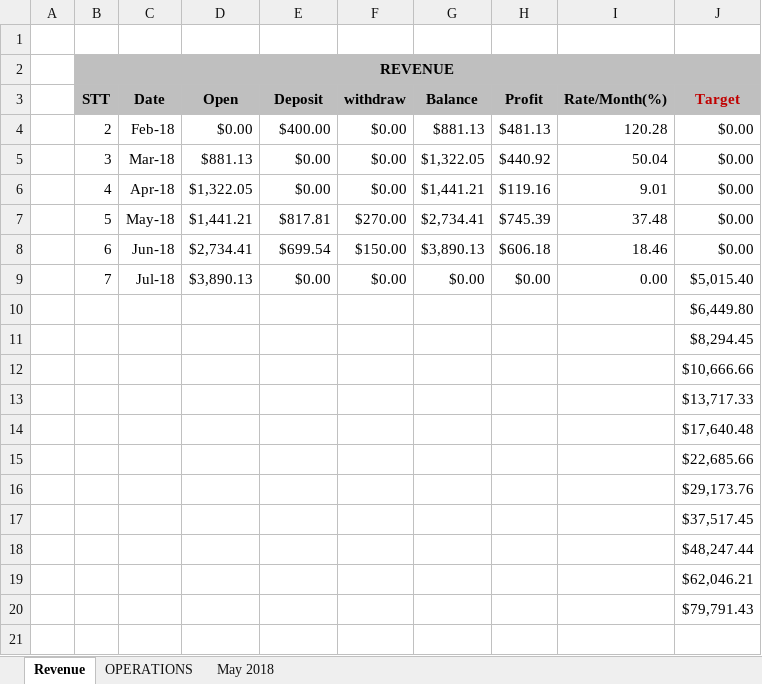
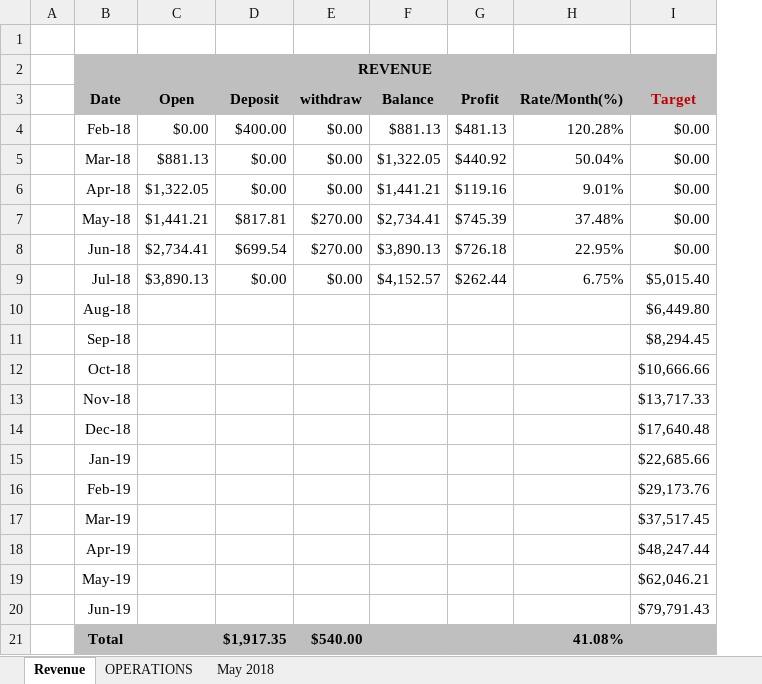
Before and after one commit to luongquoctay87/Documents, an Excel workbook: Monthly Statement.xlsx, sheet Revenue, drawn as a sheet; values as stored, in another font and other column widths than the file's, no borders; removed rows and columns are numbered as before the commit, all else as after; the diff names each change by its address in the sheet, - before the commit and + after, or states it on an @@ line.

Commit message:
Update sheet revenue
update formular

```diff
--- a/Monthly Statement.xlsx (sheet Revenue)
+++ b/Monthly Statement.xlsx (sheet Revenue)
-column B (STT), row 2: REVENUE; rows 4-9: 2 | 3 | 4 | 5 | 6 | 7
-B2 (Date): (empty)
+B2 (Date): REVENUE
+B2:I2 merged
-H4 (Rate/Month(%)): 120.28
+H4 (Rate/Month(%)): 120.28%
-H5 (Rate/Month(%)): 50.04
+H5 (Rate/Month(%)): 50.04%
-H6 (Rate/Month(%)): 9.01
+H6 (Rate/Month(%)): 9.01%
-H7 (Rate/Month(%)): 37.48
+H7 (Rate/Month(%)): 37.48%
-E8 (withdraw): $150.00
+E8 (withdraw): $270.00
-G8 (Profit): $606.18
+G8 (Profit): $726.18
-H8 (Rate/Month(%)): 18.46
+H8 (Rate/Month(%)): 22.95%
-F9 (Balance): $0.00
+F9 (Balance): $4,152.57
-G9 (Profit): $0.00
+G9 (Profit): $262.44
-H9 (Rate/Month(%)): 0.00
+H9 (Rate/Month(%)): 6.75%
-B10 (Date): (empty)
+B10 (Date): Aug-18
-B11 (Date): (empty)
+B11 (Date): Sep-18
-B12 (Date): (empty)
+B12 (Date): Oct-18
-B13 (Date): (empty)
+B13 (Date): Nov-18
-B14 (Date): (empty)
+B14 (Date): Dec-18
-B15 (Date): (empty)
+B15 (Date): Jan-19
-B16 (Date): (empty)
+B16 (Date): Feb-19
-B17 (Date): (empty)
+B17 (Date): Mar-19
-B18 (Date): (empty)
+B18 (Date): Apr-19
-B19 (Date): (empty)
+B19 (Date): May-19
-B20 (Date): (empty)
+B20 (Date): Jun-19
+row 21:  | Total |  | $1,917.35 | $540.00 |  |  | 41.08%
```
Also changed, not shown: sheet OPERATIONS, formulas that keep their value.
